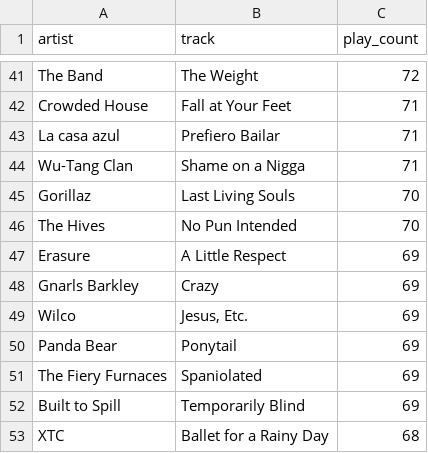
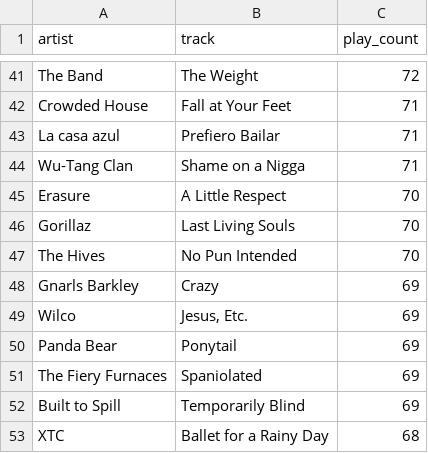
Before and after one commit to gboeing/data-visualization, a CSV file: lastfm-listening-history/data/lastfm_top_tracks.csv, drawn as a sheet; only a part is shown, gaps mark what is left out; removed rows and columns are numbered as before the commit, all else as after; the diff names each change by its address in the sheet, - before the commit and + after, or states it on an @@ line.

```diff
--- a/lastfm-listening-history/data/lastfm_top_tracks.csv
+++ b/lastfm-listening-history/data/lastfm_top_tracks.csv
+row 45: Erasure | A Little Respect | 70
-row 47: Erasure | A Little Respect | 69
```
Also changed, not shown: lastfm-listening-history/data/lastfm_top_albums.csv, lastfm-listening-history/data/lastfm_top_artists.csv, 13 other files.
